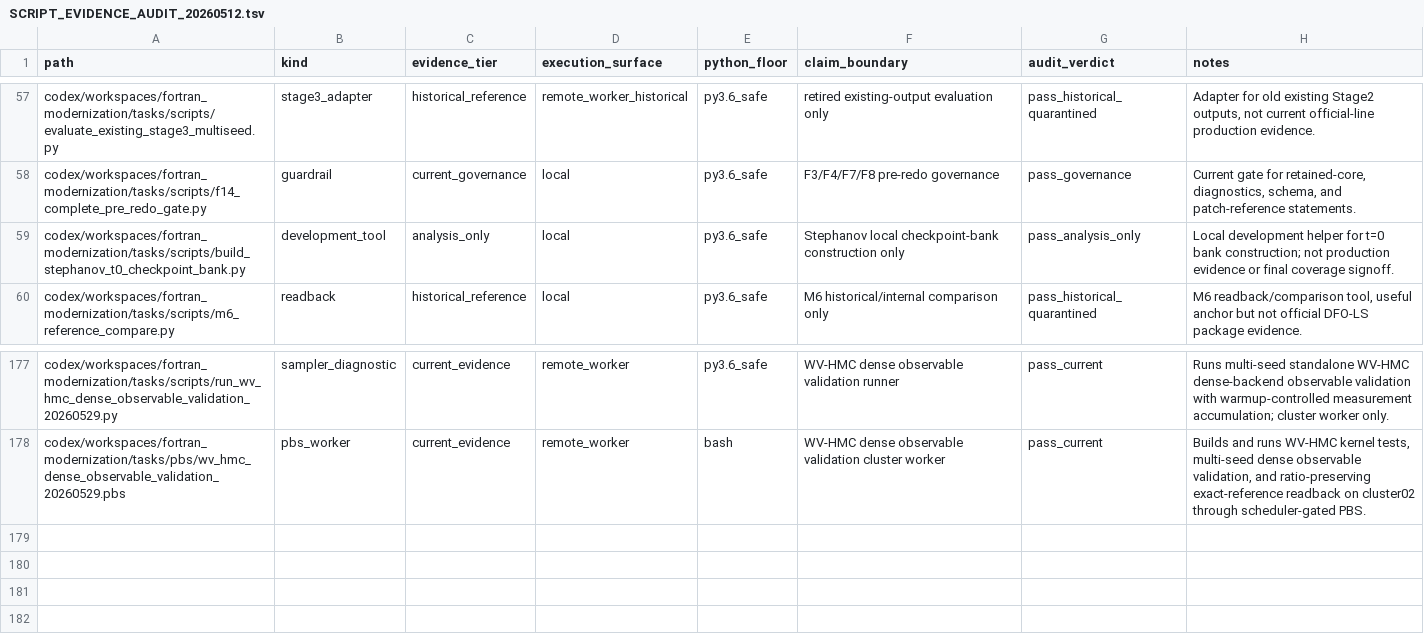
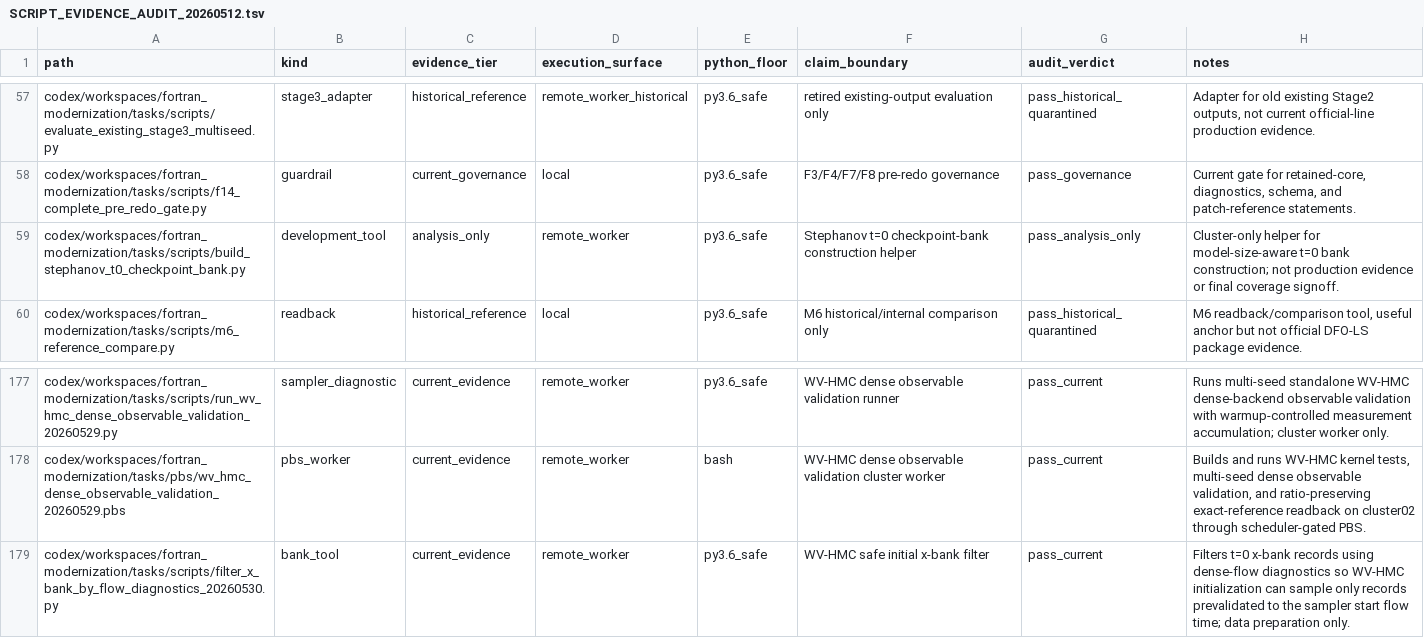
Before and after one commit to C-Y-Chou/generalized-thimble-hmc, a TSV file: codex/workspaces/fortran_modernization/state/SCRIPT_EVIDENCE_AUDIT_20260512.tsv, drawn as a sheet; only a part is shown, gaps mark what is left out.

```diff
--- a/codex/workspaces/fortran_modernization/state/SCRIPT_EVIDENCE_AUDIT_20260512.tsv
+++ b/codex/workspaces/fortran_modernization/state/SCRIPT_EVIDENCE_AUDIT_20260512.tsv
@@ -58,3 +58,3 @@ codex/workspaces/fortran_modernization/tasks/scripts/evaluate_existing_stage3_mu
 codex/workspaces/fortran_modernization/tasks/scripts/f14_complete_pre_redo_gate.py	guardrail	current_governance	local	py3.6_safe	F3/F4/F7/F8 pre-redo governance	pass_governance	Current gate for retained-core, diagnostics, schema, and patch-reference statements.
-codex/workspaces/fortran_modernization/tasks/scripts/build_stephanov_t0_checkpoint_bank.py	development_tool	analysis_only	local	py3.6_safe	Stephanov local checkpoint-bank construction only	pass_analysis_only	Local development helper for t=0 bank construction; not production evidence or final coverage signoff.
+codex/workspaces/fortran_modernization/tasks/scripts/build_stephanov_t0_checkpoint_bank.py	development_tool	analysis_only	remote_worker	py3.6_safe	Stephanov t=0 checkpoint-bank construction helper	pass_analysis_only	Cluster-only helper for model-size-aware t=0 bank construction; not production evidence or final coverage signoff.
 codex/workspaces/fortran_modernization/tasks/scripts/m6_reference_compare.py	readback	historical_reference	local	py3.6_safe	M6 historical/internal comparison only	pass_historical_quarantined	M6 readback/comparison tool, useful anchor but not official DFO-LS package evidence.
@@ -178 +178,2 @@ codex/workspaces/fortran_modernization/tasks/scripts/run_wv_hmc_dense_observable
 codex/workspaces/fortran_modernization/tasks/pbs/wv_hmc_dense_observable_validation_20260529.pbs	pbs_worker	current_evidence	remote_worker	bash	WV-HMC dense observable validation cluster worker	pass_current	Builds and runs WV-HMC kernel tests, multi-seed dense observable validation, and ratio-preserving exact-reference readback on cluster02 through scheduler-gated PBS.
+codex/workspaces/fortran_modernization/tasks/scripts/filter_x_bank_by_flow_diagnostics_20260530.py	bank_tool	current_evidence	remote_worker	py3.6_safe	WV-HMC safe initial x-bank filter	pass_current	Filters t=0 x-bank records using dense-flow diagnostics so WV-HMC initialization can sample only records prevalidated to the sampler start flow time; data preparation only.
```
Also changed, not shown: codex/workspaces/fortran_modernization/state/CLUSTER02_QUEUE_OBSERVATIONS.tsv, 9 other files.
